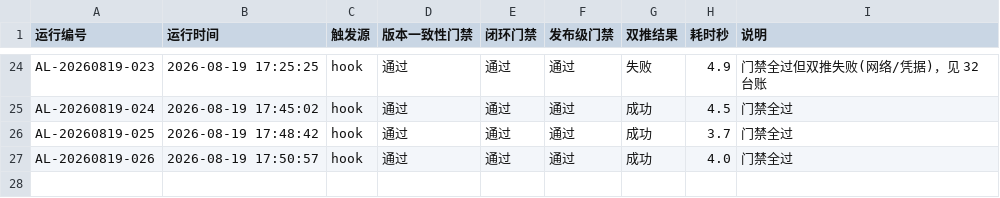
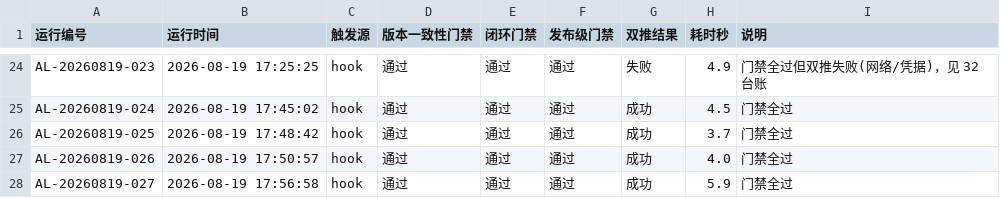
Before and after one commit to gogojaja/DevProjectTeamSkill, a CSV file: 台账/34_控制环执行记录.csv, drawn as a sheet; only a part is shown, gaps mark what is left out; the diff names each change by its address in the sheet, - before the commit and + after, or states it on an @@ line.

Commit message:
chore(agent-loop): 控制环执行记录 AL-20260819-027

```diff
--- a/台账/34_控制环执行记录.csv
+++ b/台账/34_控制环执行记录.csv
+row 28: AL-20260819-027 | 2026-08-19 17:56:58 | hook | 通过 | 通过 | 通过 | 成功 | 5.9 | 门禁全过
```
